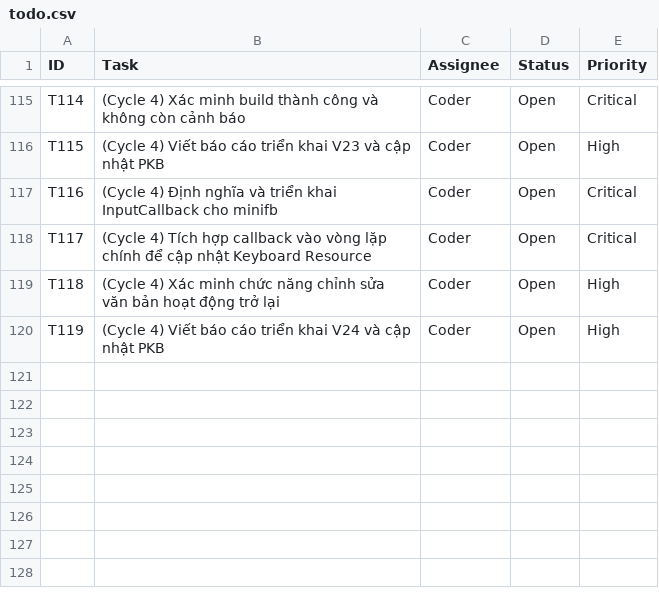
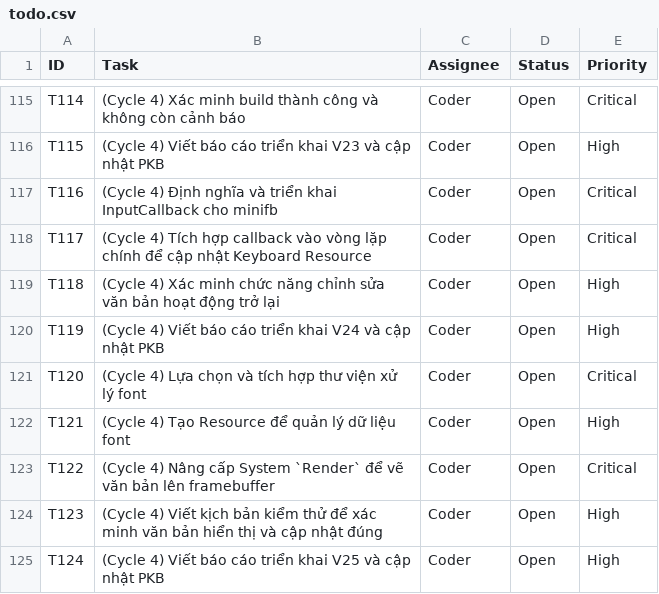
Before and after one commit to hoduyquocbao/platform, a CSV file: pkb/todo.csv, drawn as a sheet; only a part is shown, gaps mark what is left out; the diff names each change by its address in the sheet, - before the commit and + after, or states it on an @@ line.

Commit message:
feat(cycle-4): implement text rendering in gui
Fulfills task T-250717-25. Integrated a font rendering library (fontdue). The Render system now draws the content of Text components onto the task rectangles, making the UI informative.

```diff
--- a/pkb/todo.csv
+++ b/pkb/todo.csv
+row 121: T120 | (Cycle 4) Lựa chọn và tích hợp thư viện xử lý font | Coder | Open | Critical
+row 122: T121 | (Cycle 4) Tạo Resource để quản lý dữ liệu font | Coder | Open | High
+row 123: T122 | (Cycle 4) Nâng cấp System `Render` để vẽ văn bản lên framebuffer | Coder | Open | Critical
+row 124: T123 | (Cycle 4) Viết kịch bản kiểm thử để xác minh văn bản hiển thị và cập nhật đúng | Coder | Open | High
+row 125: T124 | (Cycle 4) Viết báo cáo triển khai V25 và cập nhật PKB | Coder | Open | High
```
Also changed, not shown: 10 other files.
